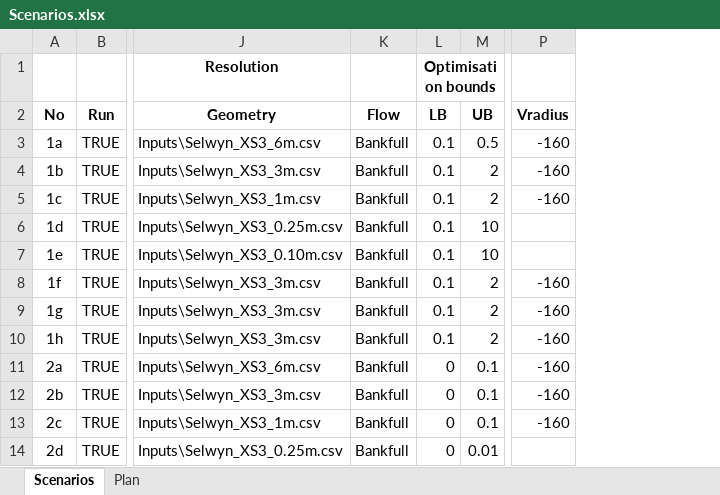
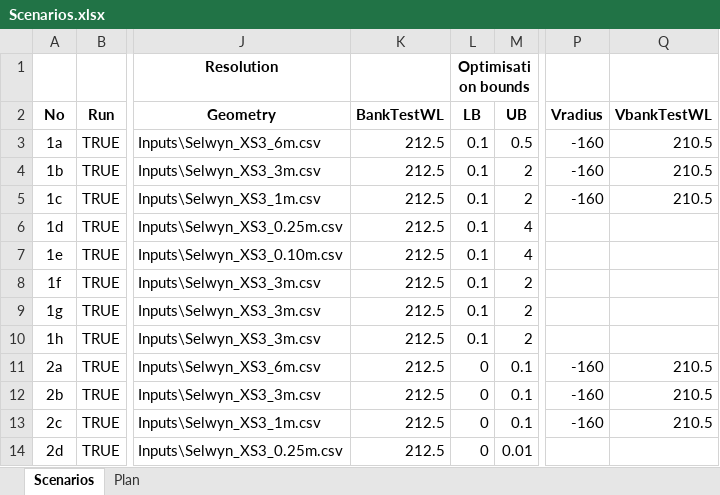
Before and after one commit to RegMeasures/XChannel, an Excel workbook: Inputs/Scenarios.xlsx, sheet Scenarios, drawn as a sheet; only a part is shown, gaps mark what is left out; values as stored, in another font and other column widths than the file's, no borders; conditional formats not drawn; removed rows and columns are numbered as before the commit, all else as after; the diff names each change by its address in the sheet, - before the commit and + after, or states it on an @@ line.

Commit message:
Using consistent WL for calculation of bank position error and making bank position error calculation work for left bank as well as right bank (i.e. outer bend for bends in either direction)
git-svn-id: http://svn.niwa.co.nz/repos/SedimentProcesses/delft3d/Research/BankErosionMatlab/Trunk@205 d29393a4-73d2-11e2-8554-73eba5050919

```diff
--- a/Inputs/Scenarios.xlsx (sheet Scenarios)
+++ b/Inputs/Scenarios.xlsx (sheet Scenarios)
-column K (Flow), rows 3-14: all Bankfull
+column K (BankTestWL), rows 3-14: all 212.5
+column Q (VbankTestWL), rows 3-13: 210.5 | 210.5 | 210.5 |  |  |  |  |  | 210.5 | 210.5 | 210.5
-M6:M7 (UB): 10
+M6:M7 (UB): 4
-P8:P10 (Vradius): -160
+P8:P10 (Vradius): (empty)
```
Also changed, not shown: 5 other files.
